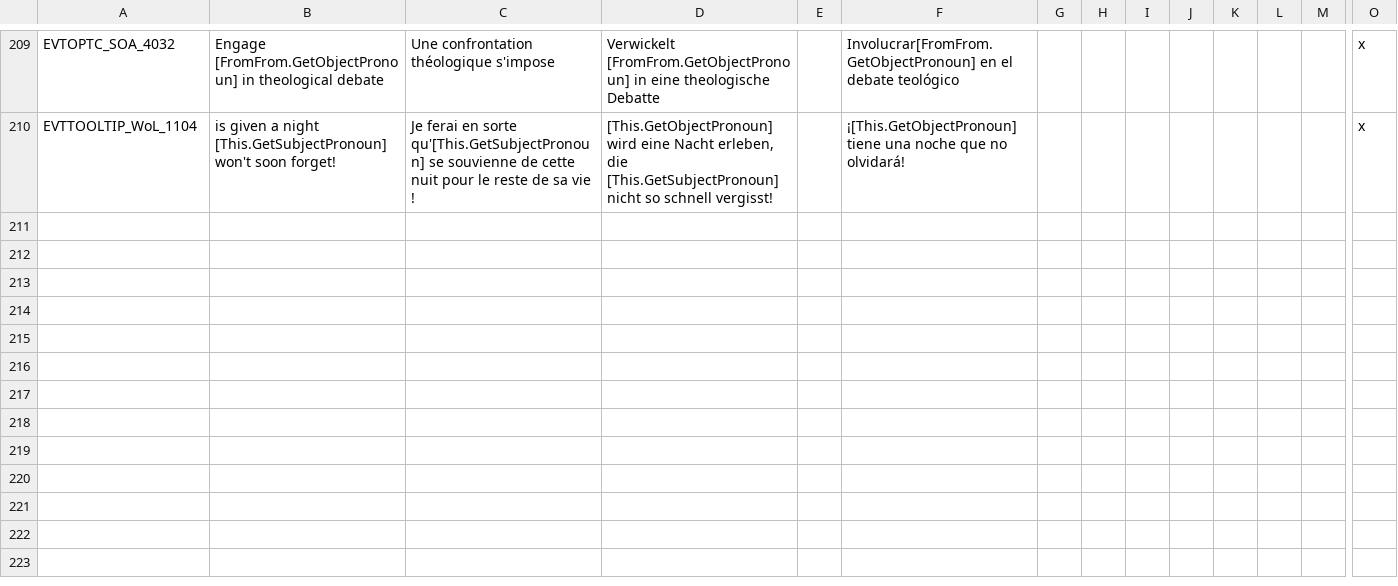
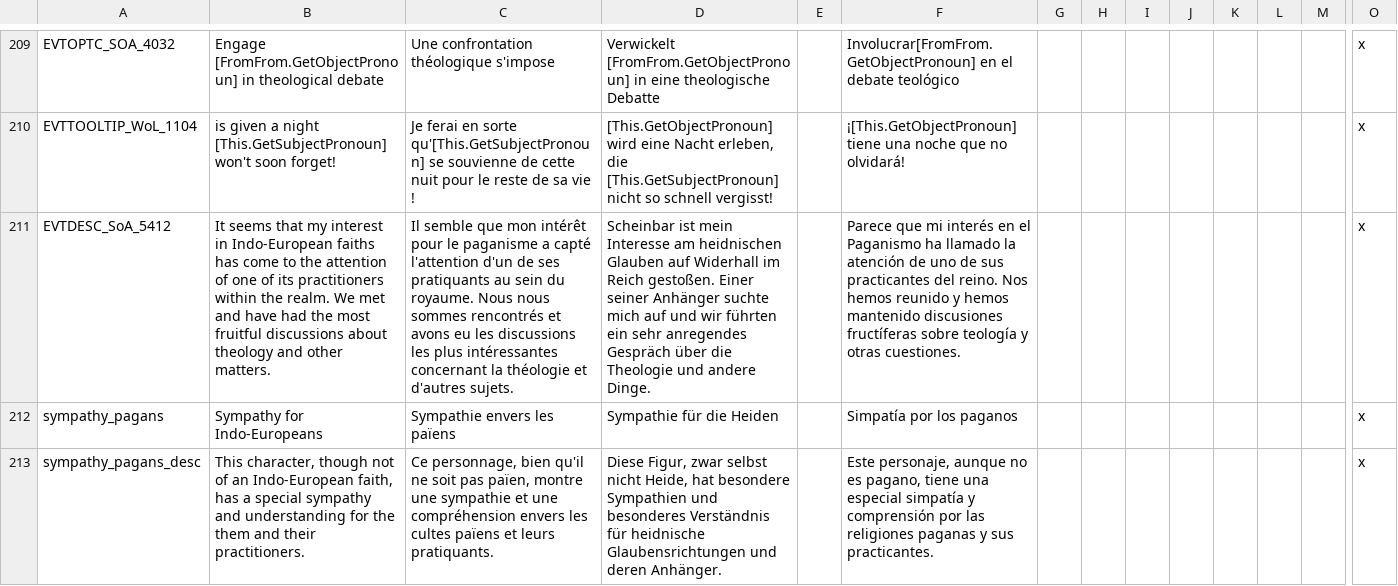
Before and after one commit to Numahr/lux-invicta-repository, a CSV file: localisation/zz_misc_localisation_error_fixes.csv, drawn as a sheet; only a part is shown, gaps mark what is left out; rows hold the shown columns only; the diff names each change by its address in the sheet, - before the commit and + after, or states it on an @@ line.

```diff
--- a/localisation/zz_misc_localisation_error_fixes.csv
+++ b/localisation/zz_misc_localisation_error_fixes.csv
+row 211: EVTDESC_SoA_5412 | It seems that my interest in Indo-European faiths has come to the attention of one of its practitioners within the realm. We met and have had the most fruitful discussions about theology and other matters. | Il semble que mon intérêt pour le paganisme a capté l'attention d'un de ses pratiquants au sein du royaume. Nous nous sommes rencontrés et avons eu les discussions les plus intéressantes concernant la théologie et d'autres sujets. | Scheinbar ist mein Interesse am heidnischen Glauben auf Widerhall im Reich gestoßen. Einer seiner Anhänger suchte mich auf und wir führten ein sehr anregendes Gespräch über die Theologie und andere Dinge. |  | Parece que mi interés en el Paganismo ha llamado la atención de uno de sus practicantes del reino. Nos hemos reunido y hemos mantenido discusiones fructíferas sobre teología y otras cuestiones. |  |  |  |  |  |  |  | x
+row 212: sympathy_pagans | Sympathy for Indo-Europeans | Sympathie envers les païens | Sympathie für die Heiden |  | Simpatía por los paganos |  |  |  |  |  |  |  | x
+row 213: sympathy_pagans_desc | This character, though not of an Indo-European faith, has a special sympathy and understanding for the them and their practitioners. | Ce personnage, bien qu'il ne soit pas païen, montre une sympathie et une compréhension envers les cultes païens et leurs pratiquants. | Diese Figur, zwar selbst nicht Heide, hat besondere Sympathien und besonderes Verständnis für heidnische Glaubensrichtungen und deren Anhänger. |  | Este personaje, aunque no es pagano, tiene una especial simpatía y comprensión por las religiones paganas y sus practicantes. |  |  |  |  |  |  |  | x
```
Also changed, not shown: localisation/2_5.csv, localisation/ff_localisation.csv, 19 other files.
